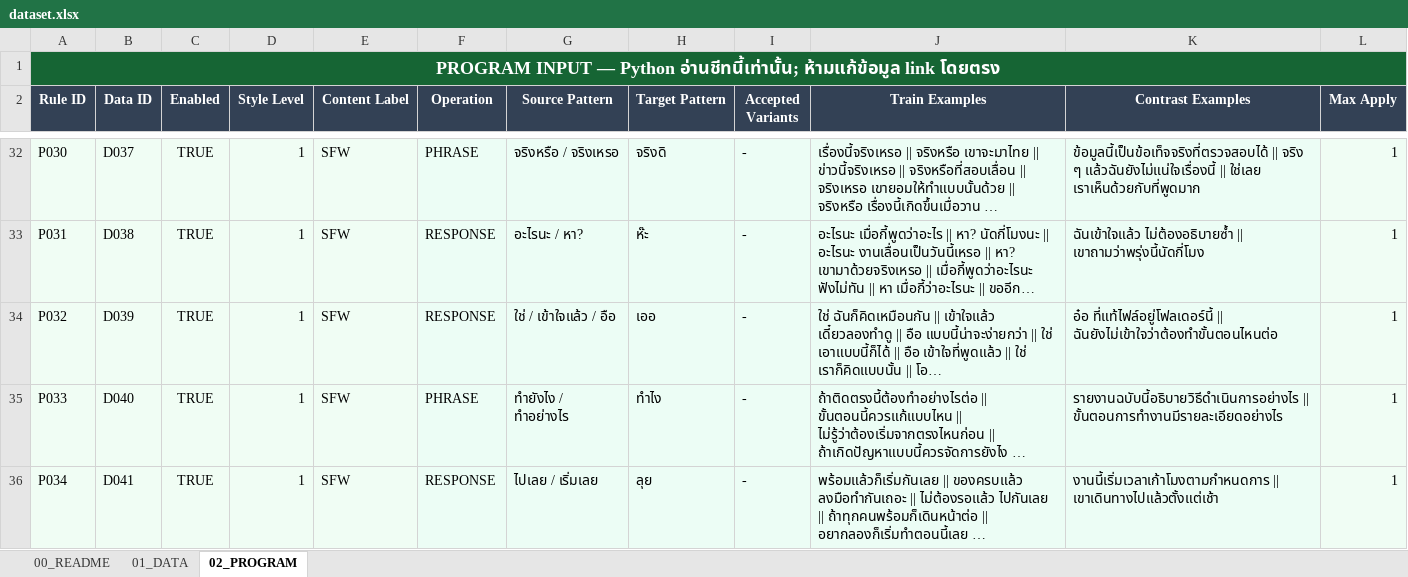
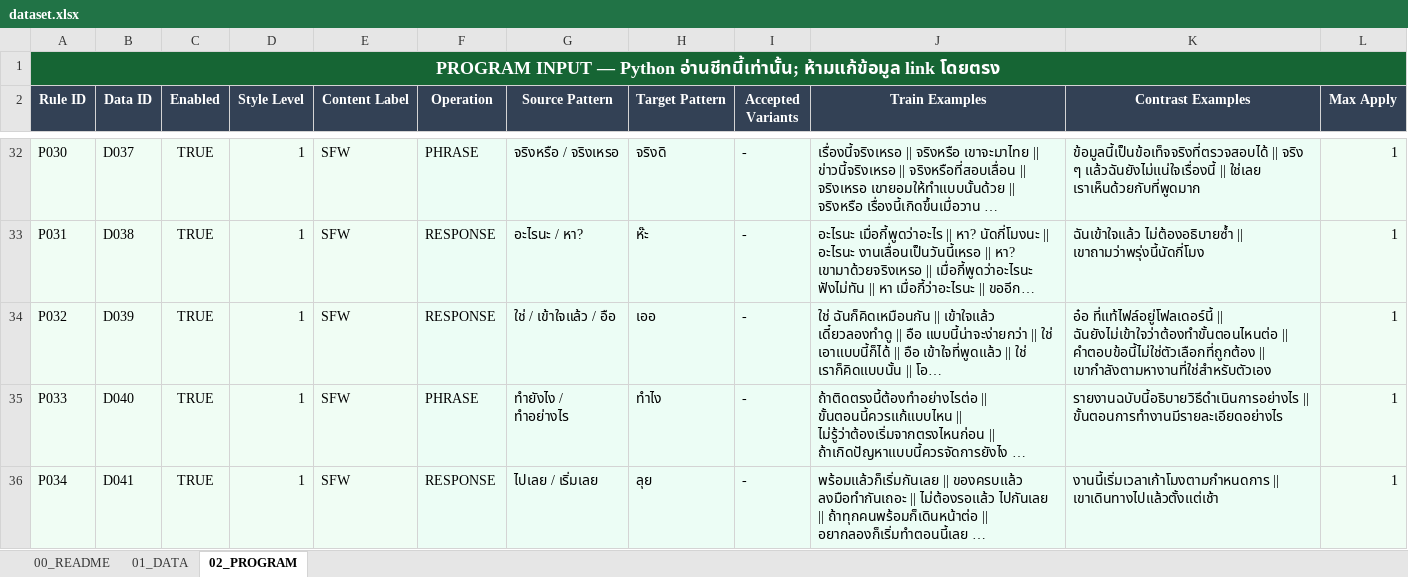
Before and after one commit to Telnwza/Z-ba-malAI, an Excel workbook: data/dataset.xlsx, sheet 02_PROGRAM, drawn as a sheet; only a part is shown, gaps mark what is left out; long unchanged cells end in …; values as stored, in another font and other column widths than the file's, no borders; table styles not drawn; the diff covers the shown part only; the diff names each change by its address in the sheet, - before the commit and + after, or states it on an @@ line.

Commit message:
dataset: Contrast ใหม่จากคนที่ 1 + build เวกเตอร์ใหม่

```diff
--- a/data/dataset.xlsx (sheet 02_PROGRAM)
+++ b/data/dataset.xlsx (sheet 02_PROGRAM)
-K34 (Contrast Examples): …|| ฉันยังไม่เข้าใจว่าต้องทำขั้นตอนไหนต่อ
+K34 (Contrast Examples): …|| ฉันยังไม่เข้าใจว่าต้องทำขั้นตอนไหนต่อ || คำตอบข้อนี้ไม่ใช่ตัวเลือกที่ถูกต้อง || เขากำลังตามหางานที่ใช่สำหรับตัวเอง
```
Also changed, not shown: 13 edited cells elsewhere in this sheet, sheet 01_DATA, sheet 00_README, 6 other files.
